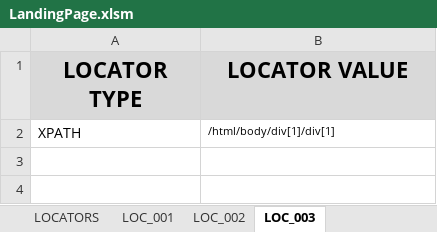
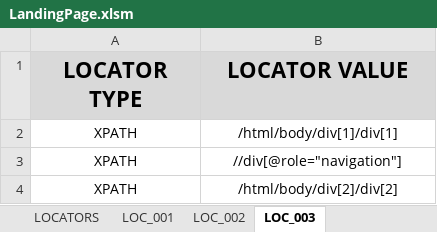
Before and after one commit to AbdallaAyman98/SystemsLimitedTask, an Excel workbook: Locators/LandingPage.xlsm, sheet LOC_003, drawn as a sheet; values as stored, in another font and other column widths than the file's, no borders; the diff names each change by its address in the sheet, - before the commit and + after, or states it on an @@ line.

Commit message:
Modified Locators/LandingPage.xlsm

```diff
--- a/Locators/LandingPage.xlsm (sheet LOC_003)
+++ b/Locators/LandingPage.xlsm (sheet LOC_003)
-A2:B2 alignment: left
+A2:B2 alignment: center
@@ B2 text size: larger @@
+row 3: XPATH | //div[@role="navigation"]
+row 4: XPATH | /html/body/div[2]/div[2]
```
Also changed, not shown: sheet LOC_002.
